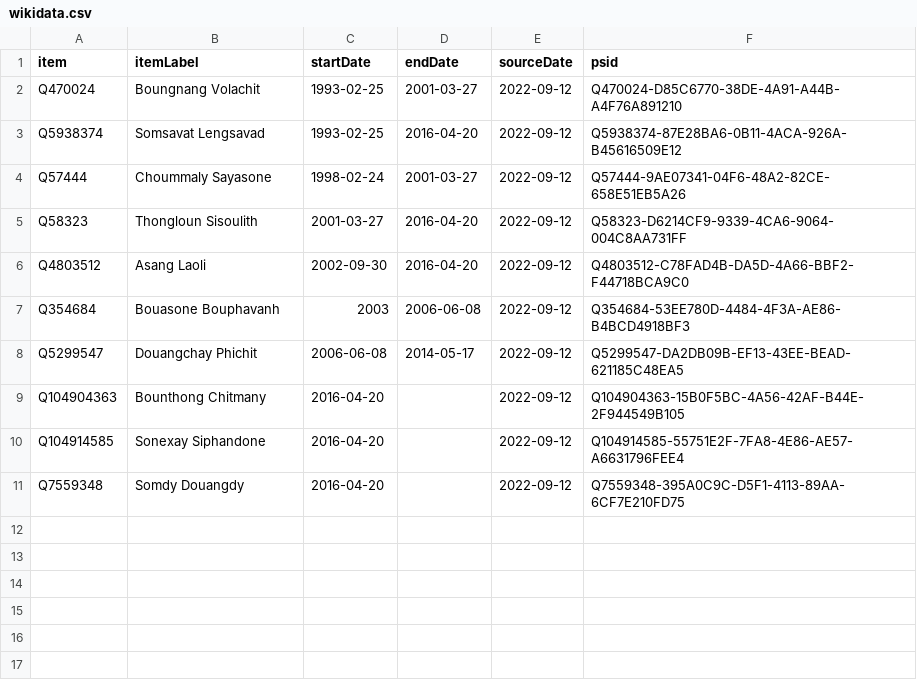
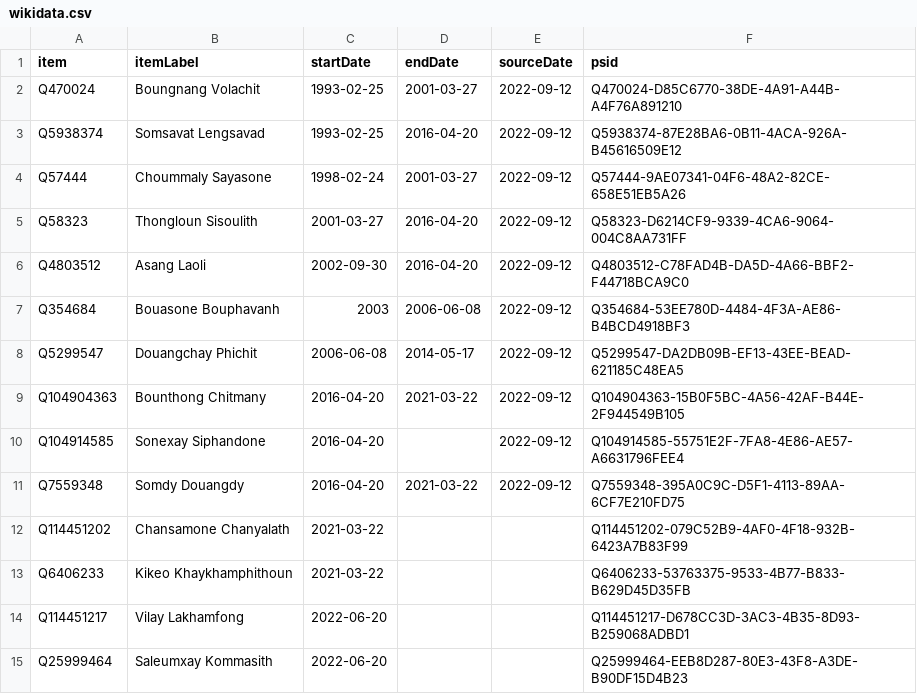
Before and after one commit to every-politician-scrapers/laos, a CSV file: sources/wpoffice/deputy-pm/wikidata.csv, drawn as a sheet.

Commit message:
Compare external sources to Wikidata

```diff
--- a/sources/wpoffice/deputy-pm/wikidata.csv
+++ b/sources/wpoffice/deputy-pm/wikidata.csv
@@ -8,4 +8,8 @@ Q354684,Bouasone Bouphavanh,2003,2006-06-08,2022-09-12,Q354684-53EE780D-4484-4F3
 Q5299547,Douangchay Phichit,2006-06-08,2014-05-17,2022-09-12,Q5299547-DA2DB09B-EF13-43EE-BEAD-621185C48EA5
-Q104904363,Bounthong Chitmany,2016-04-20,,2022-09-12,Q104904363-15B0F5BC-4A56-42AF-B44E-2F944549B105
+Q104904363,Bounthong Chitmany,2016-04-20,2021-03-22,2022-09-12,Q104904363-15B0F5BC-4A56-42AF-B44E-2F944549B105
 Q104914585,Sonexay Siphandone,2016-04-20,,2022-09-12,Q104914585-55751E2F-7FA8-4E86-AE57-A6631796FEE4
-Q7559348,Somdy Douangdy,2016-04-20,,2022-09-12,Q7559348-395A0C9C-D5F1-4113-89AA-6CF7E210FD75
+Q7559348,Somdy Douangdy,2016-04-20,2021-03-22,2022-09-12,Q7559348-395A0C9C-D5F1-4113-89AA-6CF7E210FD75
+Q114451202,Chansamone Chanyalath,2021-03-22,,,Q114451202-079C52B9-4AF0-4F18-932B-6423A7B83F99
+Q6406233,Kikeo Khaykhamphithoun,2021-03-22,,,Q6406233-53763375-9533-4B77-B833-B629D45D35FB
+Q114451217,Vilay Lakhamfong,2022-06-20,,,Q114451217-D678CC3D-3AC3-4B35-8D93-B259068ADBD1
+Q25999464,Saleumxay Kommasith,2022-06-20,,,Q25999464-EEB8D287-80E3-43F8-A3DE-B90DF15D4B23
```
Also changed, not shown: sources/wpoffice/deputy-pm/scraped.csv, 1 other file.
